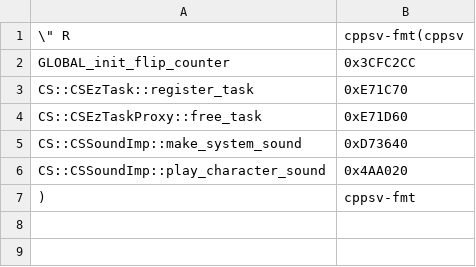
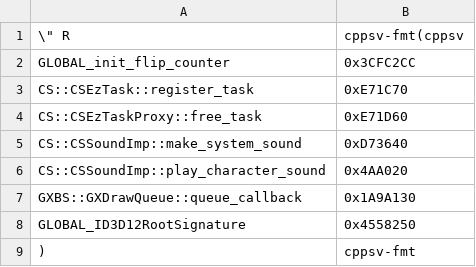
Before and after one commit to Dasaav-dsv/libER, a CSV file: symbols/562949953486848/misc.csv, drawn as a sheet.

Commit message:
Add draw symbols

```diff
--- a/symbols/562949953486848/misc.csv
+++ b/symbols/562949953486848/misc.csv
@@ -6,2 +6,4 @@ CS::CSSoundImp::make_system_sound,0xD73640
 CS::CSSoundImp::play_character_sound,0x4AA020
+GXBS::GXDrawQueue::queue_callback,0x1A9A130
+GLOBAL_ID3D12RootSignature,0x4558250
 ),"cppsv-fmt"
```
Also changed, not shown: symbols/562949953486848/singletons.csv, 1 other file.
